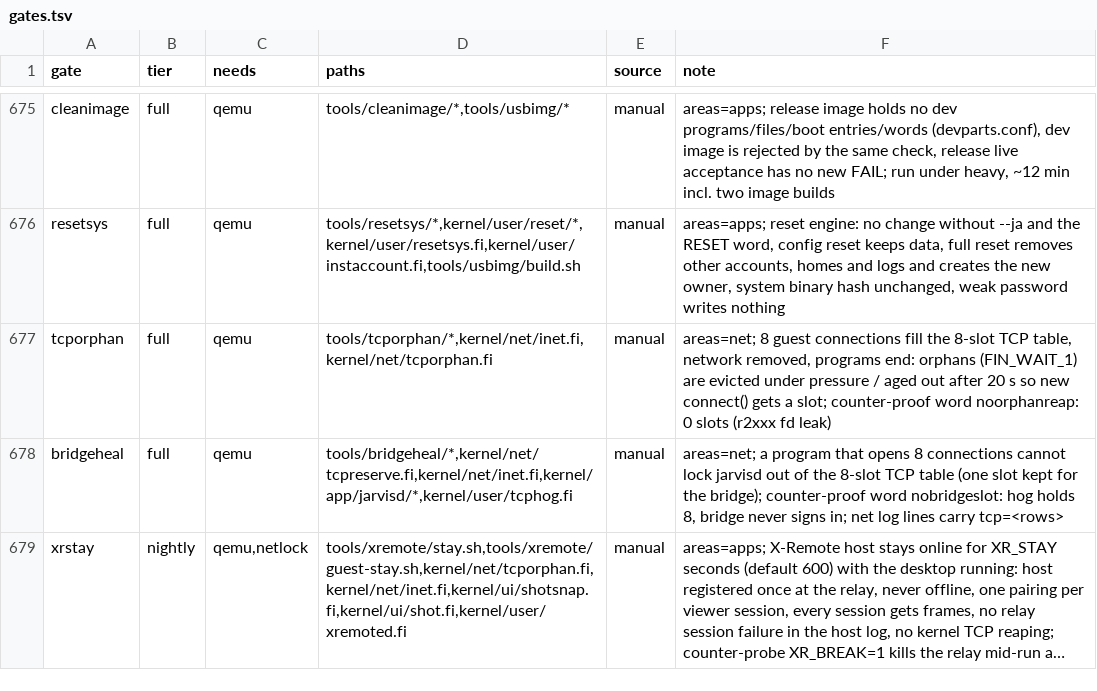
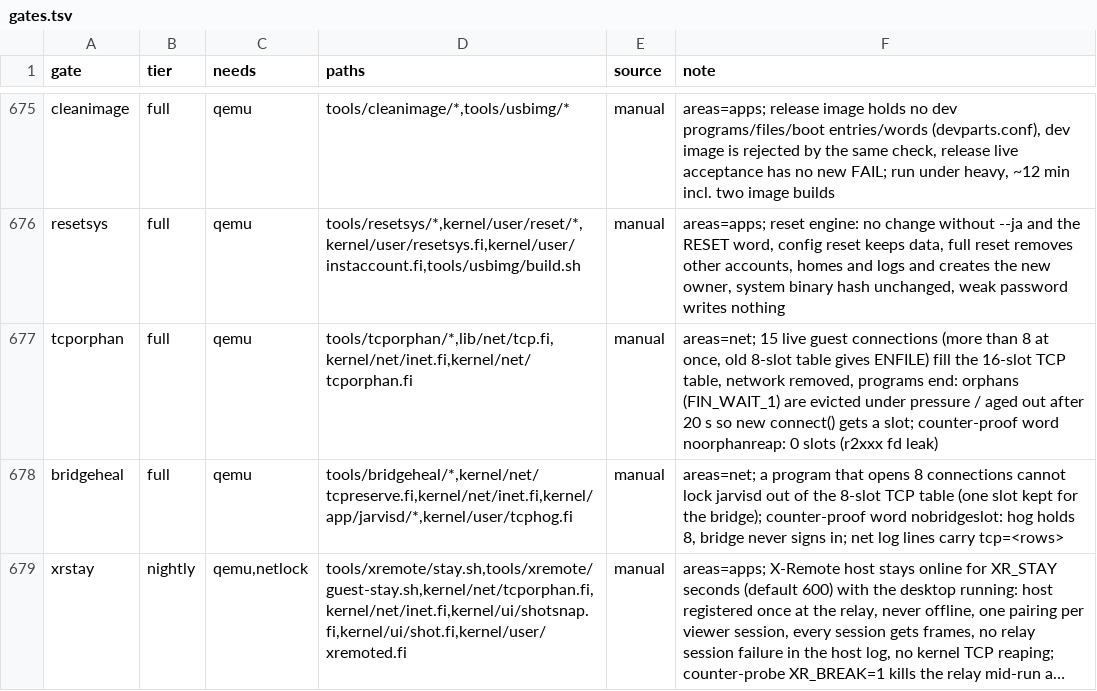
Before and after one commit to Flei-123/Osum, a TSV file: tools/qa/gates.tsv, drawn as a sheet; only a part is shown, gaps mark what is left out; long unchanged cells end in ….

Commit message:
gates: tcporphan covers 15 simultaneous connections on the 16-slot TCP table

```diff
--- a/tools/qa/gates.tsv
+++ b/tools/qa/gates.tsv
@@ -676,3 +676,3 @@ cleanimage	full	qemu	tools/cleanimage/*,tools/usbimg/*	manual	areas=apps; releas
 resetsys	full	qemu	tools/resetsys/*,kernel/user/reset/*,kernel/user/resetsys.fi,kernel/user/instaccount.fi,tools/usbimg/build.sh	manual	areas=apps; reset engine: no change without --ja and the RESET word, config reset keeps data, full reset removes other accounts, homes and logs and creates the new owner, system binary hash unchanged, weak password writes nothing
-tcporphan	full	qemu	tools/tcporphan/*,kernel/net/inet.fi,kernel/net/tcporphan.fi	manual	areas=net; 8 guest connections fill the 8-slot TCP table, network removed, programs end: orphans (FIN_WAIT_1) are evicted under pressure / aged out after 20 s so new connect() gets a slot; counter-proof word noorphanreap: 0 slots (r2xxx fd leak)
+tcporphan	full	qemu	tools/tcporphan/*,lib/net/tcp.fi,kernel/net/inet.fi,kernel/net/tcporphan.fi	manual	areas=net; 15 live guest connections (more than 8 at once, old 8-slot table gives ENFILE) fill the 16-slot TCP table, network removed, programs end: orphans (FIN_WAIT_1) are evicted under pressure / aged out after 20 s so new connect() gets a slot; counter-proof word noorphanreap: 0 slots (r2xxx fd leak)
 bridgeheal	full	qemu	tools/bridgeheal/*,kernel/net/tcpreserve.fi,kernel/net/inet.fi,kernel/app/jarvisd/*,kernel/user/tcphog.fi	manual	areas=net; a program that opens 8 connections cannot lock jarvisd out of the 8-slot TCP table (one slot kept for the bridge); counter-proof word nobridgeslot: hog holds 8, bridge never signs in; net log lines carry tcp=<rows>
```
